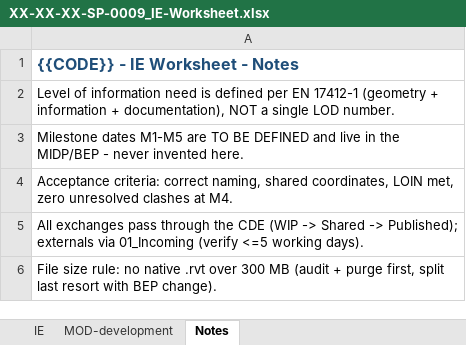
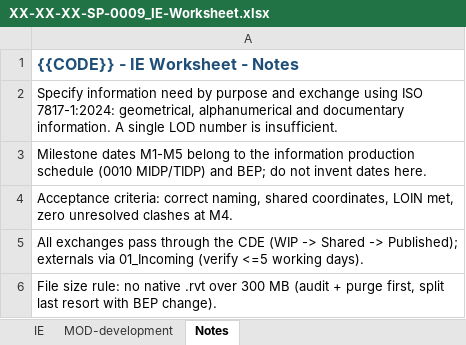
Before and after one commit to goericcastro/MC-BIM-Mission-Control, an Excel workbook: _BASELINE DOCUMENTS/04_Project-Documentation/BEP_BIM-Execution-Plan/XX-XX-XX-SP-0009_IE-Worksheet.xlsx, sheet Notes, drawn as a sheet; values as stored, in another font and other column widths than the file's, no borders; the diff names each change by its address in the sheet, - before the commit and + after, or states it on an @@ line.

Commit message:
Expand BIM protocol automation and Revit exchange

```diff
--- a/_BASELINE DOCUMENTS/04_Project-Documentation/BEP_BIM-Execution-Plan/XX-XX-XX-SP-0009_IE-Worksheet.xlsx (sheet Notes)
+++ b/_BASELINE DOCUMENTS/04_Project-Documentation/BEP_BIM-Execution-Plan/XX-XX-XX-SP-0009_IE-Worksheet.xlsx (sheet Notes)
-A2: Level of information need is defined per EN 17412-1 (geometry + information + documentation), NOT a single LOD number.
+A2: Specify information need by purpose and exchange using ISO 7817-1:2024: geometrical, alphanumerical and documentary information. A single LOD number is insufficient.
-A3: …dates M1-M5 are TO BE DEFINED and live in the MIDP/BEP - never invented here.
+A3: …dates M1-M5 belong to the information production schedule (0010 MIDP/TIDP) and BEP; do not invent dates here.
```
Also changed, not shown: sheet IE, _BASELINE DOCUMENTS/04_Project-Documentation/BEP_BIM-Execution-Plan/XX-XX-XX-SP-0008_Exchange-Flow-Matrix.xlsx, _BASELINE DOCUMENTS/04_Project-Documentation/Container-Register/XX-XX-XX-SP-0011_Container-Register.xlsx, 52 other files.
